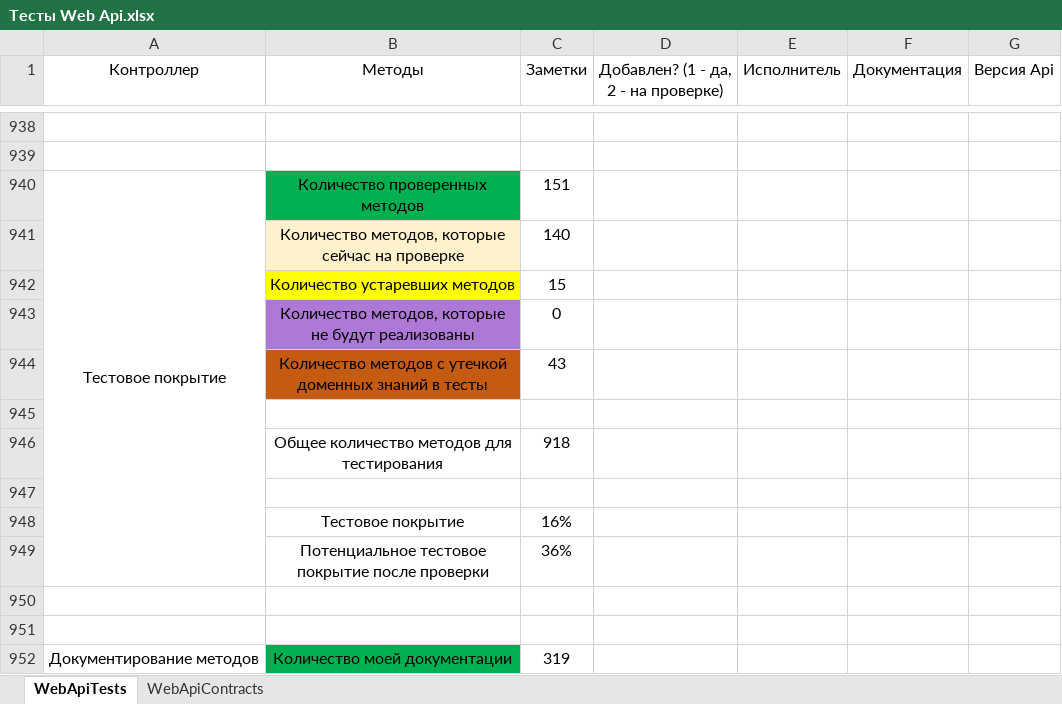
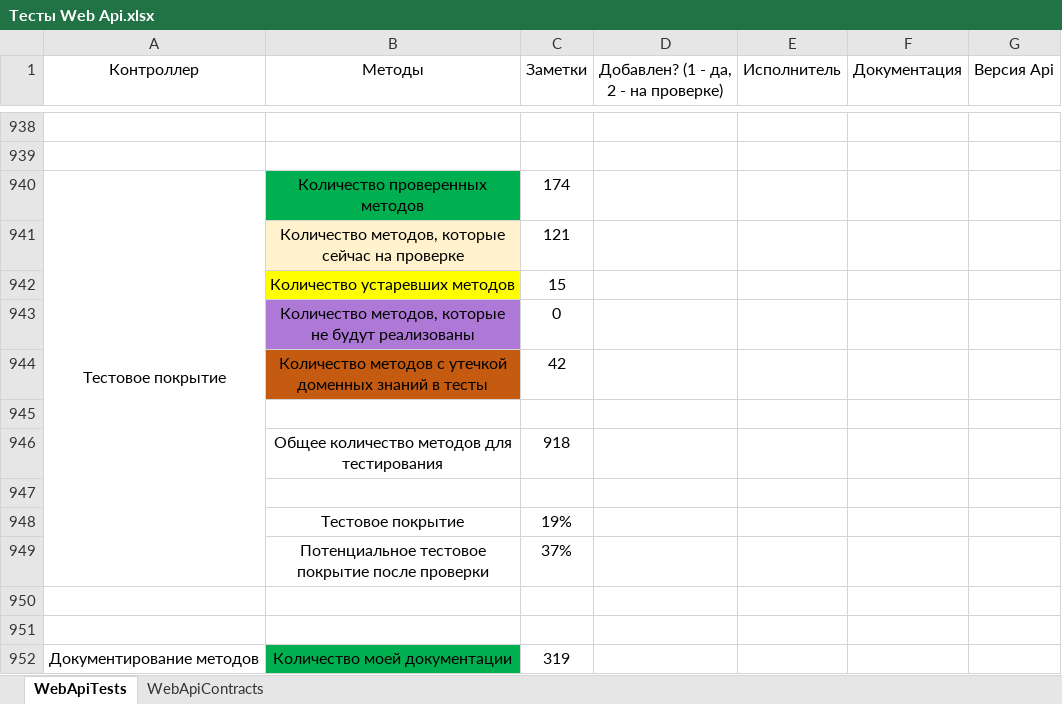
Before and after one commit to ZhukovIt/Ascon_Documents, an Excel workbook: Тесты Web Api.xlsx, sheet WebApiTests, drawn as a sheet; only a part is shown, gaps mark what is left out; values as stored, in another font and other column widths than the file's, no borders; conditional formats not drawn; the diff covers the shown part only; the diff names each change by its address in the sheet, - before the commit and + after, or states it on an @@ line.

```diff
--- a/Тесты Web Api.xlsx (sheet WebApiTests)
+++ b/Тесты Web Api.xlsx (sheet WebApiTests)
-C940 (Заметки): 151
+C940 (Заметки): 174
-C941 (Заметки): 140
+C941 (Заметки): 121
-C944 (Заметки): 43
+C944 (Заметки): 42
-C948 (Заметки): 16%
+C948 (Заметки): 19%
-C949 (Заметки): 36%
+C949 (Заметки): 37%
```
Also changed, not shown: 23 edited cells elsewhere in this sheet.
